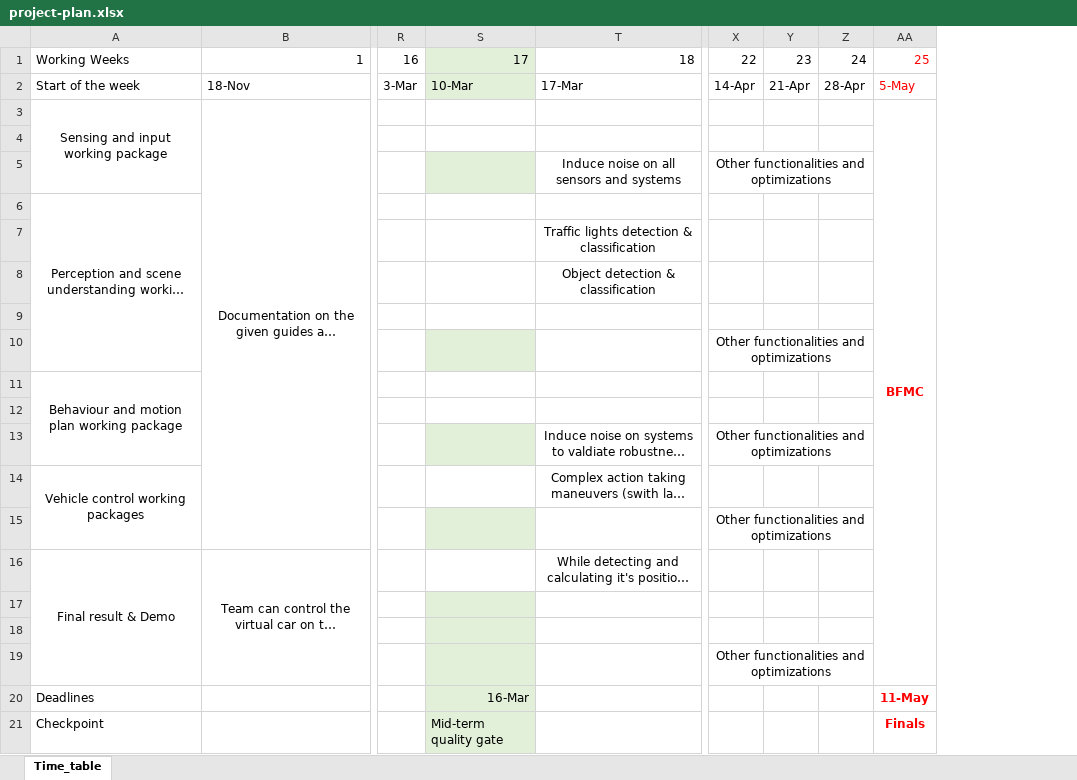
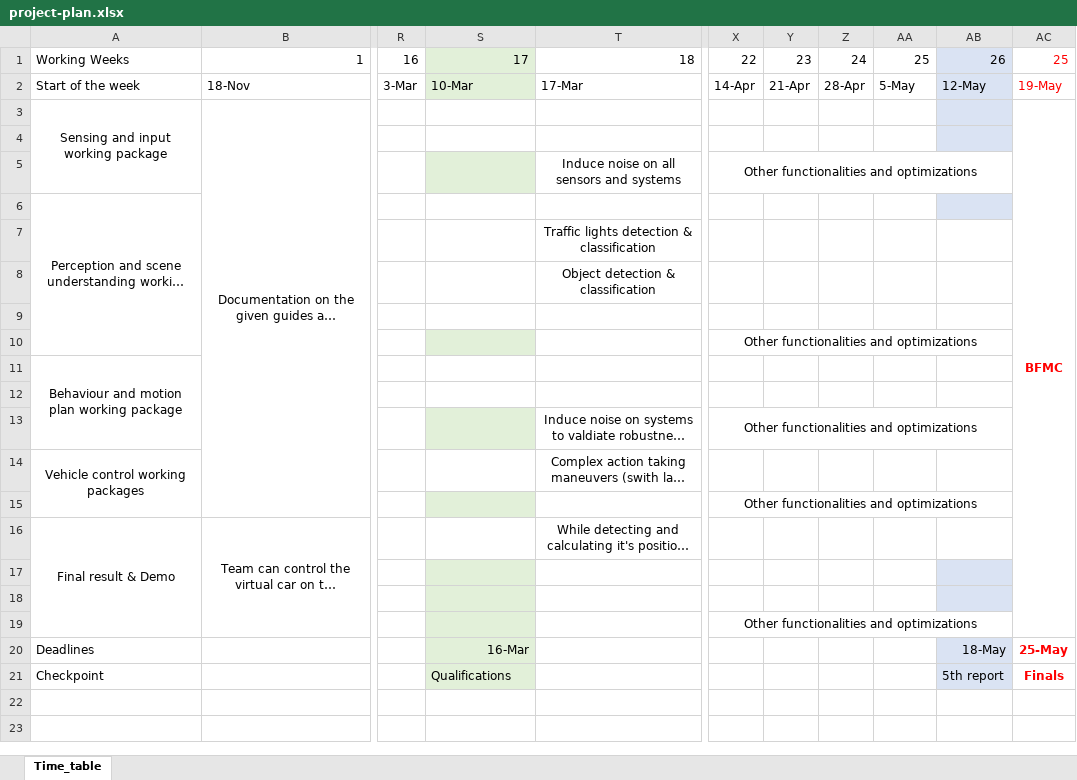
Before and after one commit to OdyssiX-BFMC2025/Brain, an Excel workbook: monitoring/project-plan.xlsx, sheet Time_table, drawn as a sheet; only a part is shown, gaps mark what is left out; long unchanged cells end in …; values as stored, in another font and other column widths than the file's, no borders; removed rows and columns are numbered as before the commit, all else as after; the diff names each change by its address in the sheet, - before the commit and + after, or states it on an @@ line.

Commit message:
small change in the plan

```diff
--- a/monitoring/project-plan.xlsx (sheet Time_table)
+++ b/monitoring/project-plan.xlsx (sheet Time_table)
+column AB, rows 1-21: 26 | 12-May |  |  |  |  |  |  |  |  |  |  |  |  |  |  |  |  |  | 18-May | 5th report
+column AC, rows 1-21: 25 | 19-May | BFMC |  |  |  |  |  |  |  |  |  |  |  |  |  |  |  |  | 25-May | Finals
-AA1:AA2 text colour: #FF0000
+AA1:AA2 text colour: black
-AA3: BFMC
+AA3: (empty)
-AA3:AA19 merged
-X5:Z5 merged
+X5:AB5 merged
-X10:Z10 merged
+X10:AB10 merged
-X13:Z13 merged
+X13:AB13 merged
-X15:Z15 merged
+X15:AB15 merged
-X19:Z19 merged
+X19:AB19 merged
-AA20: 11-May
+AA20: (empty)
-S21: Mid-term quality gate
+S21: Qualifications
-AA21: Finals
+AA21: (empty)
```
